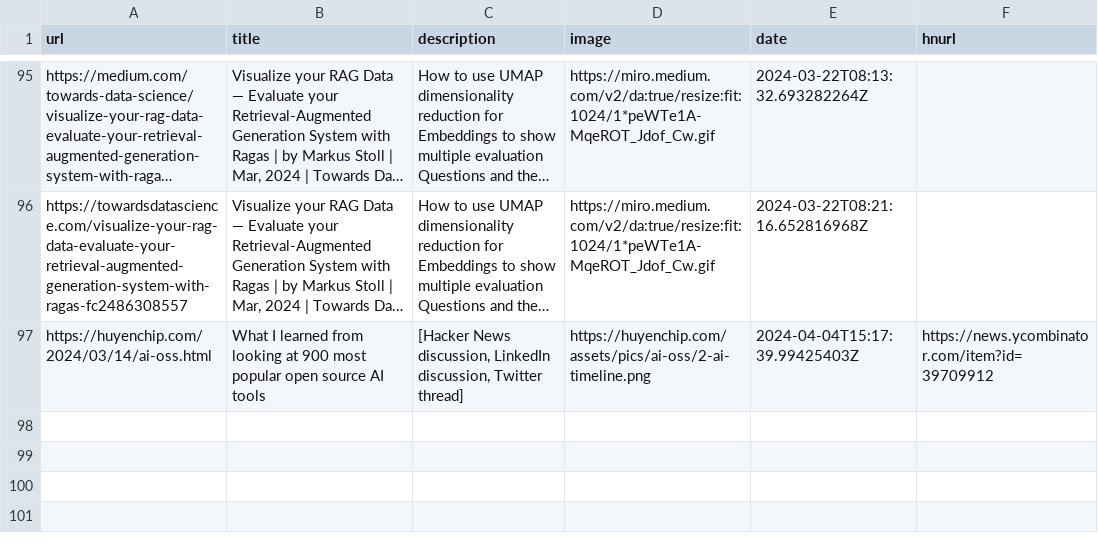
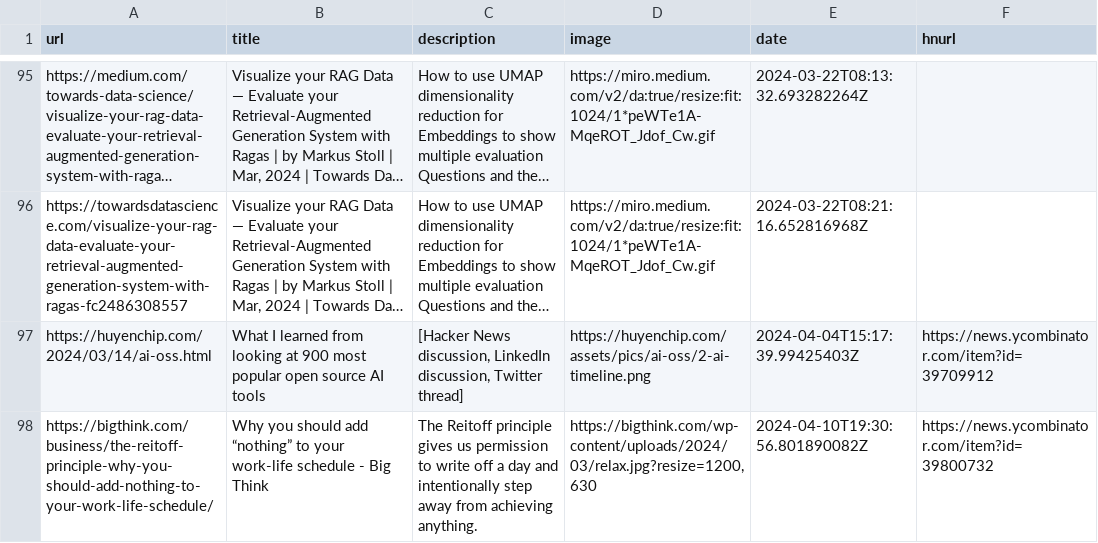
Before and after one commit to eforgithub/readingList, a CSV file: readingList.csv, drawn as a sheet; only a part is shown, gaps mark what is left out; long unchanged cells end in …; the diff names each change by its address in the sheet, - before the commit and + after, or states it on an @@ line.

Commit message:
Automated reading list update on Wed Apr 10 19:30:56 UTC 2024

```diff
--- a/readingList.csv
+++ b/readingList.csv
+row 98: https://bigthink.com/business/the-reitoff-principle-why-you-should-add-nothing-to-your-work-life-schedule/ | Why you should add “nothing” to your work-life schedule - Big Think | The Reitoff principle gives us permission to write off a day and intentionally step away from achieving anything. | https://bigthink.com/wp-content/uploads/2024/03/relax.jpg?resize=1200,630 | 2024-04-10T19:30:56.801890082Z | https://news.ycombinator.com/item?id=39800732
```
